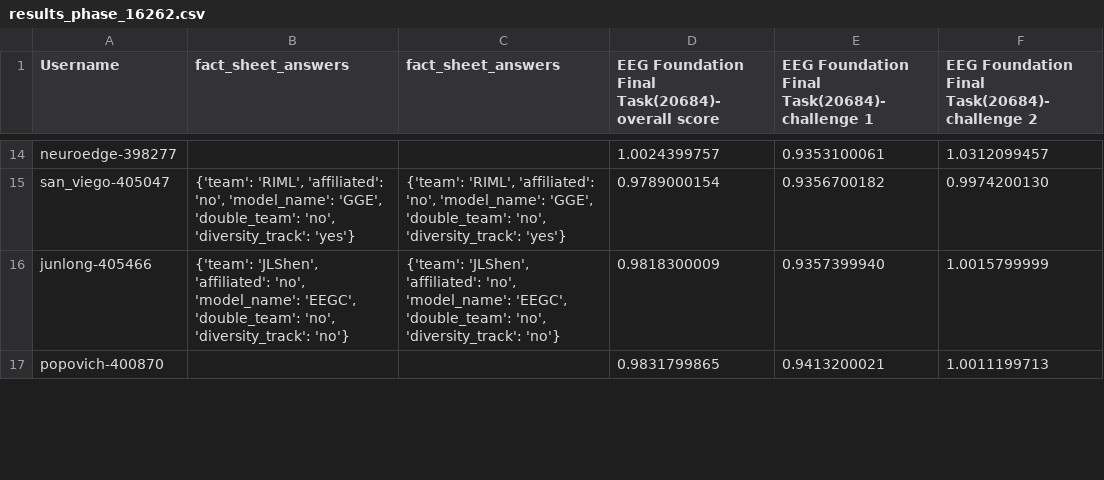
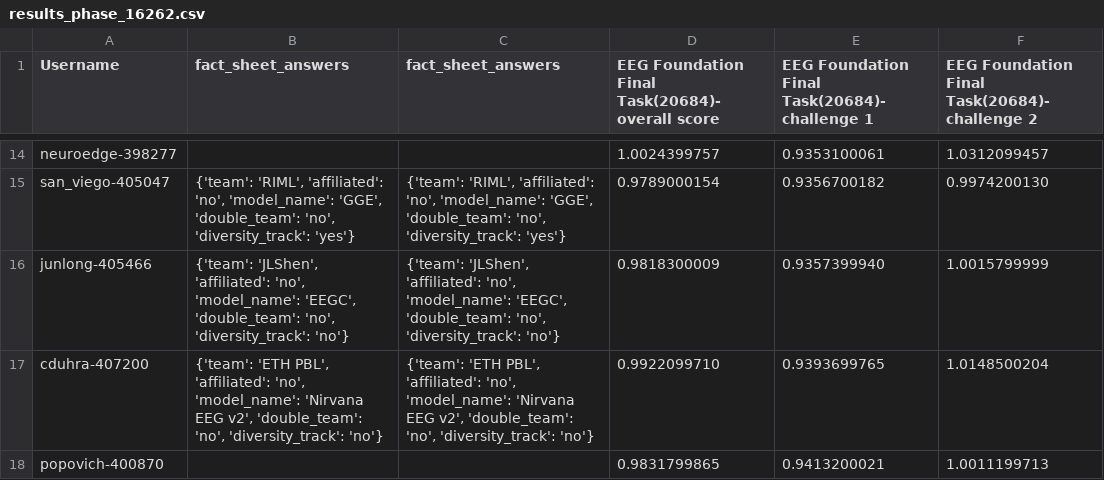
Before and after one commit to eeg2025/eeg2025.github.io, a CSV file: codabench_results/results_phase_16262.csv, drawn as a sheet; only a part is shown, gaps mark what is left out; the diff covers the shown part only; the diff names each change by its address in the sheet, - before the commit and + after, or states it on an @@ line.

```diff
--- a/codabench_results/results_phase_16262.csv
+++ b/codabench_results/results_phase_16262.csv
+row 17: cduhra-407200 | {'team': 'ETH PBL', 'affiliated': 'no', 'model_name': 'Nirvana EEG v2', 'double_team': 'no', 'diversity_track': 'no'} | {'team': 'ETH PBL', 'affiliated': 'no', 'model_name': 'Nirvana EEG v2', 'double_team': 'no', 'diversity_track': 'no'} | 0.9922099710 | 0.9393699765 | 1.0148500204
```
Also changed, not shown: 5 added rows and 4 removed rows elsewhere in this file, 5 other files.
